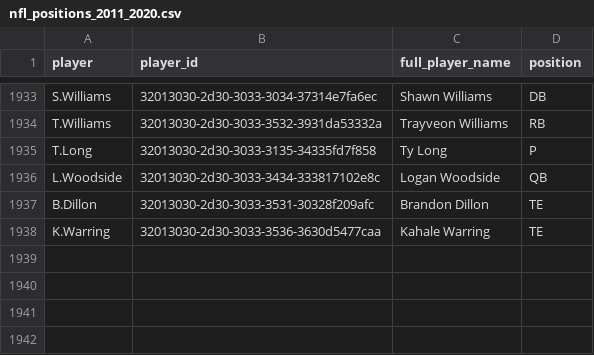
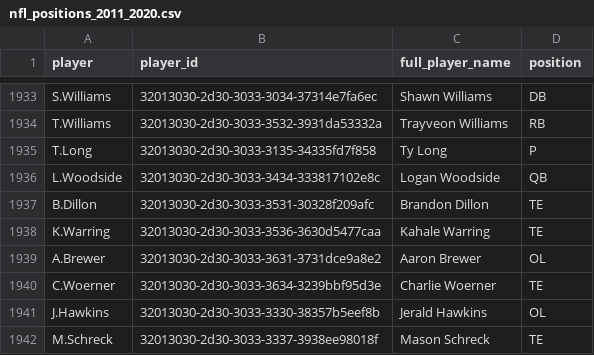
Before and after one commit to samhoppen/NFL_Positions, a CSV file: nfl_positions_2011_2020.csv, drawn as a sheet; only a part is shown, gaps mark what is left out.

Commit message:
Updated through Week 13 MNF

```diff
--- a/nfl_positions_2011_2020.csv
+++ b/nfl_positions_2011_2020.csv
@@ -1938 +1938,5 @@ B.Dillon,32013030-2d30-3033-3531-30328f209afc,Brandon Dillon,TE
 K.Warring,32013030-2d30-3033-3536-3630d5477caa,Kahale Warring,TE
+A.Brewer,32013030-2d30-3033-3631-3731dce9a8e2,Aaron Brewer,OL
+C.Woerner,32013030-2d30-3033-3634-3239bbf95d3e,Charlie Woerner,TE
+J.Hawkins,32013030-2d30-3033-3330-38357b5eef8b,Jerald Hawkins,OL
+M.Schreck,32013030-2d30-3033-3337-3938ee98018f,Mason Schreck,TE
```
